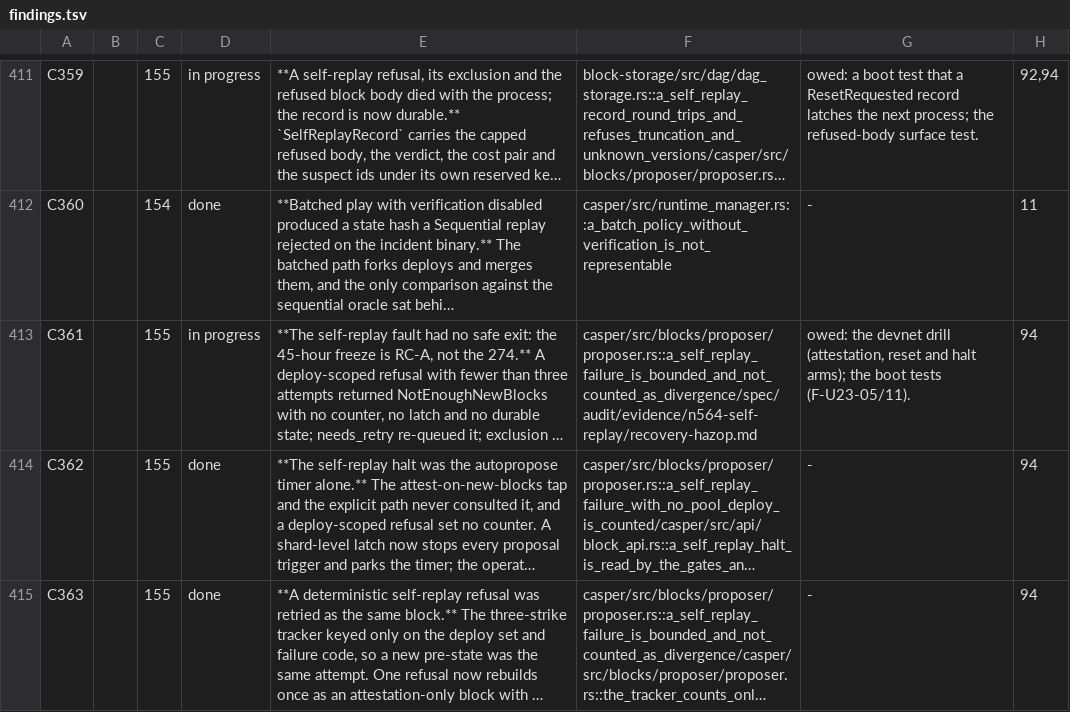
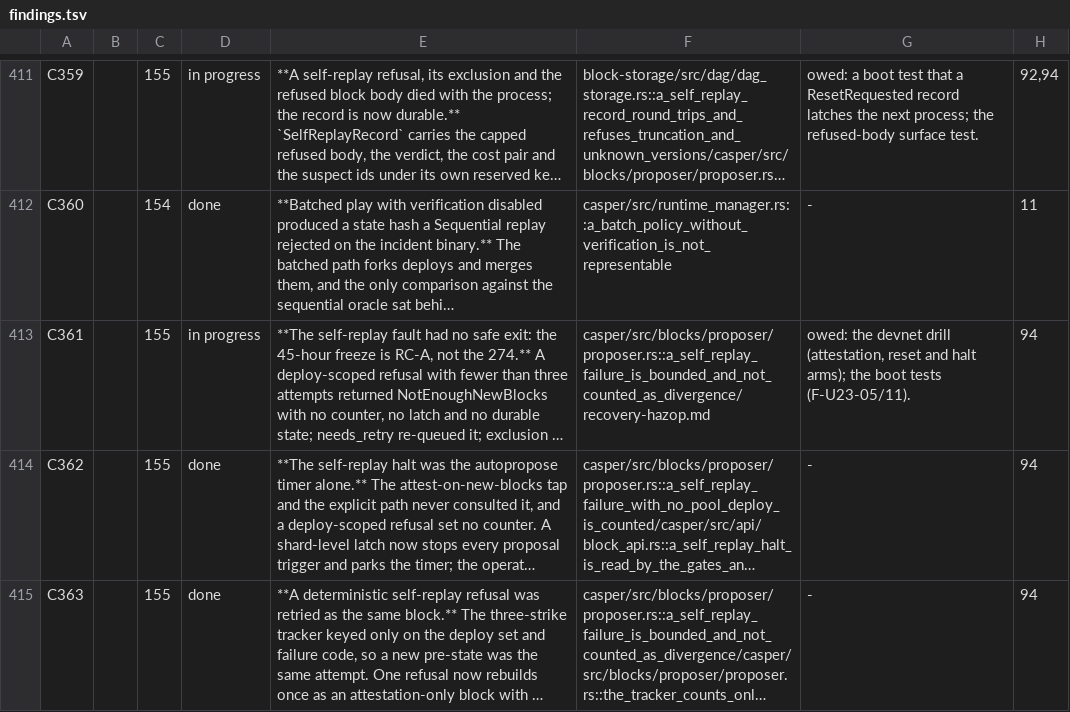
Before and after one commit to rchain-community/rholo, a TSV file: spec/findings.tsv, drawn as a sheet; only a part is shown, gaps mark what is left out; long unchanged cells end in …; the diff names each change by its address in the sheet, - before the commit and + after, or states it on an @@ line.

```diff
--- a/spec/findings.tsv
+++ b/spec/findings.tsv
-F413: casper/src/blocks/proposer/proposer.rs::a_self_replay_failure_is_bounded_and_not_counted_as_divergence/spec/audit/evidence/n564-self-replay/recovery-hazop.md
+F413: casper/src/blocks/proposer/proposer.rs::a_self_replay_failure_is_bounded_and_not_counted_as_divergence/recovery-hazop.md
```
Also changed, not shown: 2 other files.
